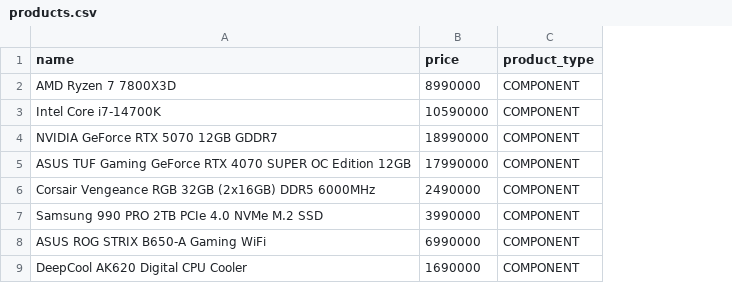
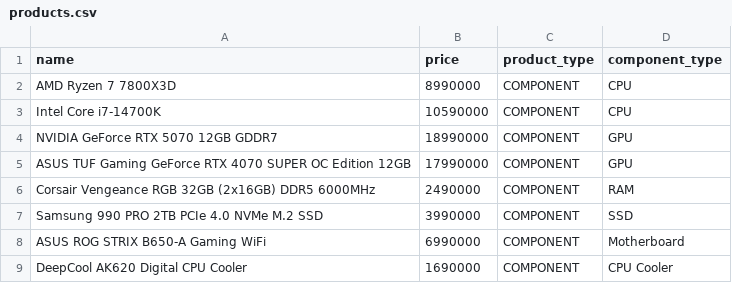
Before and after one commit to NokoriPiiii/re-forge-pc, a CSV file: src/main/resources/db/products.csv, drawn as a sheet; the diff names each change by its address in the sheet, - before the commit and + after, or states it on an @@ line.

Commit message:
add component type and spec

```diff
--- a/src/main/resources/db/products.csv
+++ b/src/main/resources/db/products.csv
+column D (component_type), rows 2-9: CPU | CPU | GPU | GPU | RAM | SSD | Motherboard | CPU Cooler
```
Also changed, not shown: 30 other files.
